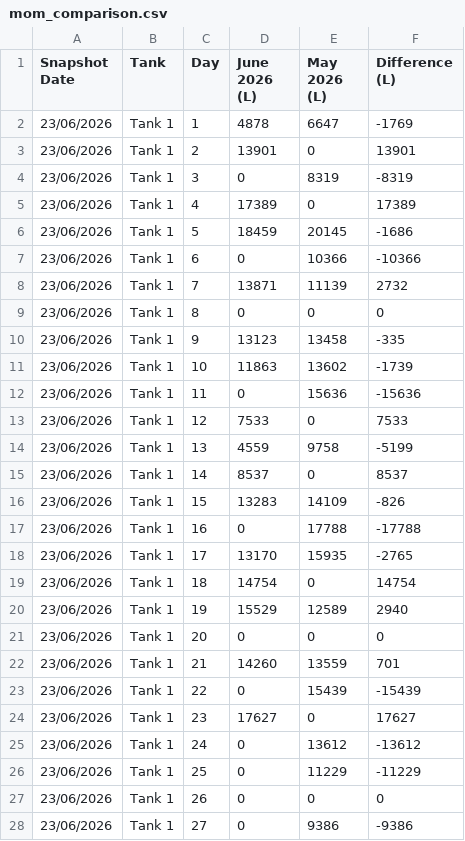
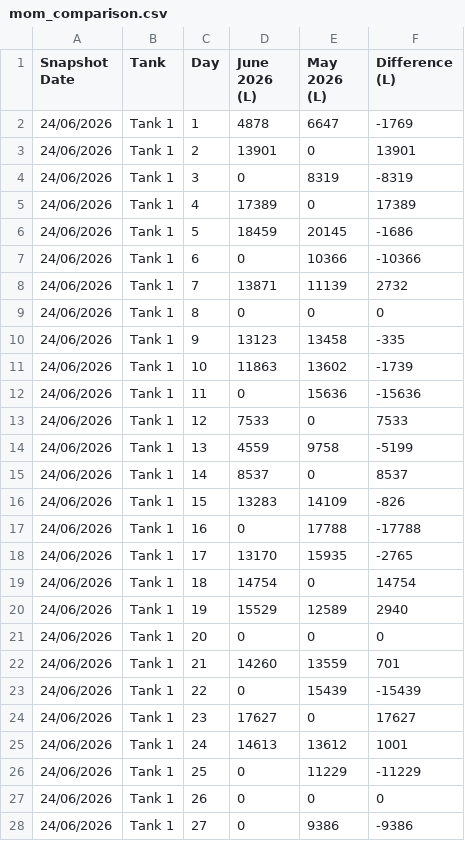
Before and after one commit to neil-noble/NMG, a CSV file: data/mom_comparison.csv, drawn as a sheet; only a part is shown; the diff covers the shown part only.

```diff
--- a/data/mom_comparison.csv
+++ b/data/mom_comparison.csv
@@ -1,28 +1,28 @@
 Snapshot Date,Tank,Day,June 2026 (L),May 2026 (L),Difference (L)
-23/06/2026,Tank 1,1,4878,6647,-1769
-23/06/2026,Tank 1,2,13901,0,13901
-23/06/2026,Tank 1,3,0,8319,-8319
-23/06/2026,Tank 1,4,17389,0,17389
-23/06/2026,Tank 1,5,18459,20145,-1686
-23/06/2026,Tank 1,6,0,10366,-10366
-23/06/2026,Tank 1,7,13871,11139,2732
-23/06/2026,Tank 1,8,0,0,0
-23/06/2026,Tank 1,9,13123,13458,-335
-23/06/2026,Tank 1,10,11863,13602,-1739
-23/06/2026,Tank 1,11,0,15636,-15636
-23/06/2026,Tank 1,12,7533,0,7533
-23/06/2026,Tank 1,13,4559,9758,-5199
-23/06/2026,Tank 1,14,8537,0,8537
-23/06/2026,Tank 1,15,13283,14109,-826
-23/06/2026,Tank 1,16,0,17788,-17788
-23/06/2026,Tank 1,17,13170,15935,-2765
-23/06/2026,Tank 1,18,14754,0,14754
-23/06/2026,Tank 1,19,15529,12589,2940
-23/06/2026,Tank 1,20,0,0,0
-23/06/2026,Tank 1,21,14260,13559,701
-23/06/2026,Tank 1,22,0,15439,-15439
-23/06/2026,Tank 1,23,17627,0,17627
-23/06/2026,Tank 1,24,0,13612,-13612
-23/06/2026,Tank 1,25,0,11229,-11229
-23/06/2026,Tank 1,26,0,0,0
-23/06/2026,Tank 1,27,0,9386,-9386
+24/06/2026,Tank 1,1,4878,6647,-1769
+24/06/2026,Tank 1,2,13901,0,13901
+24/06/2026,Tank 1,3,0,8319,-8319
+24/06/2026,Tank 1,4,17389,0,17389
+24/06/2026,Tank 1,5,18459,20145,-1686
+24/06/2026,Tank 1,6,0,10366,-10366
+24/06/2026,Tank 1,7,13871,11139,2732
+24/06/2026,Tank 1,8,0,0,0
+24/06/2026,Tank 1,9,13123,13458,-335
+24/06/2026,Tank 1,10,11863,13602,-1739
+24/06/2026,Tank 1,11,0,15636,-15636
+24/06/2026,Tank 1,12,7533,0,7533
+24/06/2026,Tank 1,13,4559,9758,-5199
+24/06/2026,Tank 1,14,8537,0,8537
+24/06/2026,Tank 1,15,13283,14109,-826
+24/06/2026,Tank 1,16,0,17788,-17788
+24/06/2026,Tank 1,17,13170,15935,-2765
+24/06/2026,Tank 1,18,14754,0,14754
+24/06/2026,Tank 1,19,15529,12589,2940
+24/06/2026,Tank 1,20,0,0,0
+24/06/2026,Tank 1,21,14260,13559,701
+24/06/2026,Tank 1,22,0,15439,-15439
+24/06/2026,Tank 1,23,17627,0,17627
+24/06/2026,Tank 1,24,14613,13612,1001
+24/06/2026,Tank 1,25,0,11229,-11229
+24/06/2026,Tank 1,26,0,0,0
+24/06/2026,Tank 1,27,0,9386,-9386
```
Also changed, not shown: 37 edited cells elsewhere in this file, data/daily_usage.csv, data/forecast.csv, 1 other file.
